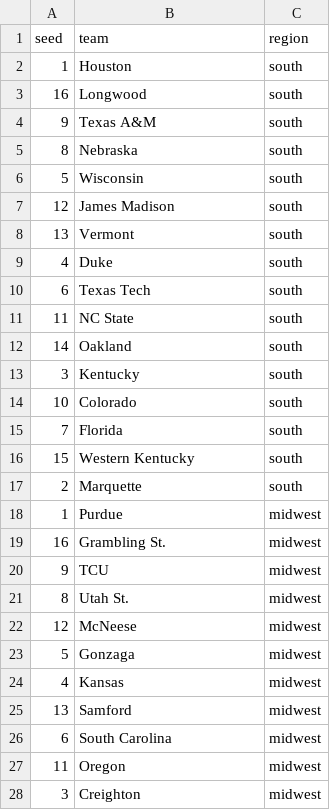
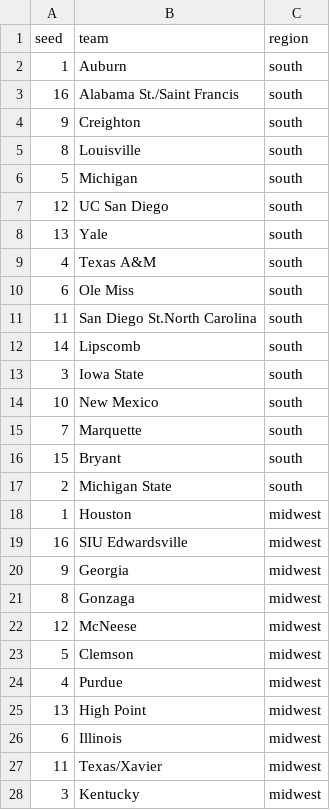
Before and after one commit to MikeMcLarnon/march-madness, a CSV file: static/teams.csv, drawn as a sheet; only a part is shown; the diff covers the shown part only.

```diff
--- a/static/teams.csv
+++ b/static/teams.csv
@@ -1,28 +1,28 @@
 seed,team,region
-1,Houston,south
-16,Longwood,south
-9,Texas A&M,south
-8,Nebraska,south
-5,Wisconsin,south
-12,James Madison,south
-13,Vermont,south
-4,Duke,south
-6,Texas Tech,south
-11,NC State,south
-14,Oakland,south
-3,Kentucky,south
-10,Colorado,south
-7,Florida,south
-15,Western Kentucky,south
-2,Marquette,south
-1,Purdue,midwest
-16,Grambling St.,midwest
-9,TCU,midwest
-8,Utah St.,midwest
+1,Auburn,south
+16,Alabama St./Saint Francis,south
+9,Creighton,south
+8,Louisville,south
+5,Michigan,south
+12,UC San Diego,south
+13,Yale,south
+4,Texas A&M,south
+6,Ole Miss,south
+11,San Diego St.North Carolina,south
+14,Lipscomb,south
+3,Iowa State,south
+10,New Mexico,south
+7,Marquette,south
+15,Bryant,south
+2,Michigan State,south
+1,Houston,midwest
+16,SIU Edwardsville,midwest
+9,Georgia,midwest
+8,Gonzaga,midwest
 12,McNeese,midwest
-5,Gonzaga,midwest
-4,Kansas,midwest
-13,Samford,midwest
-6,South Carolina,midwest
-11,Oregon,midwest
-3,Creighton,midwest
+5,Clemson,midwest
+4,Purdue,midwest
+13,High Point,midwest
+6,Illinois,midwest
+11,Texas/Xavier,midwest
+3,Kentucky,midwest
```
Also changed, not shown: 35 edited cells elsewhere in this file, 6 other files.
